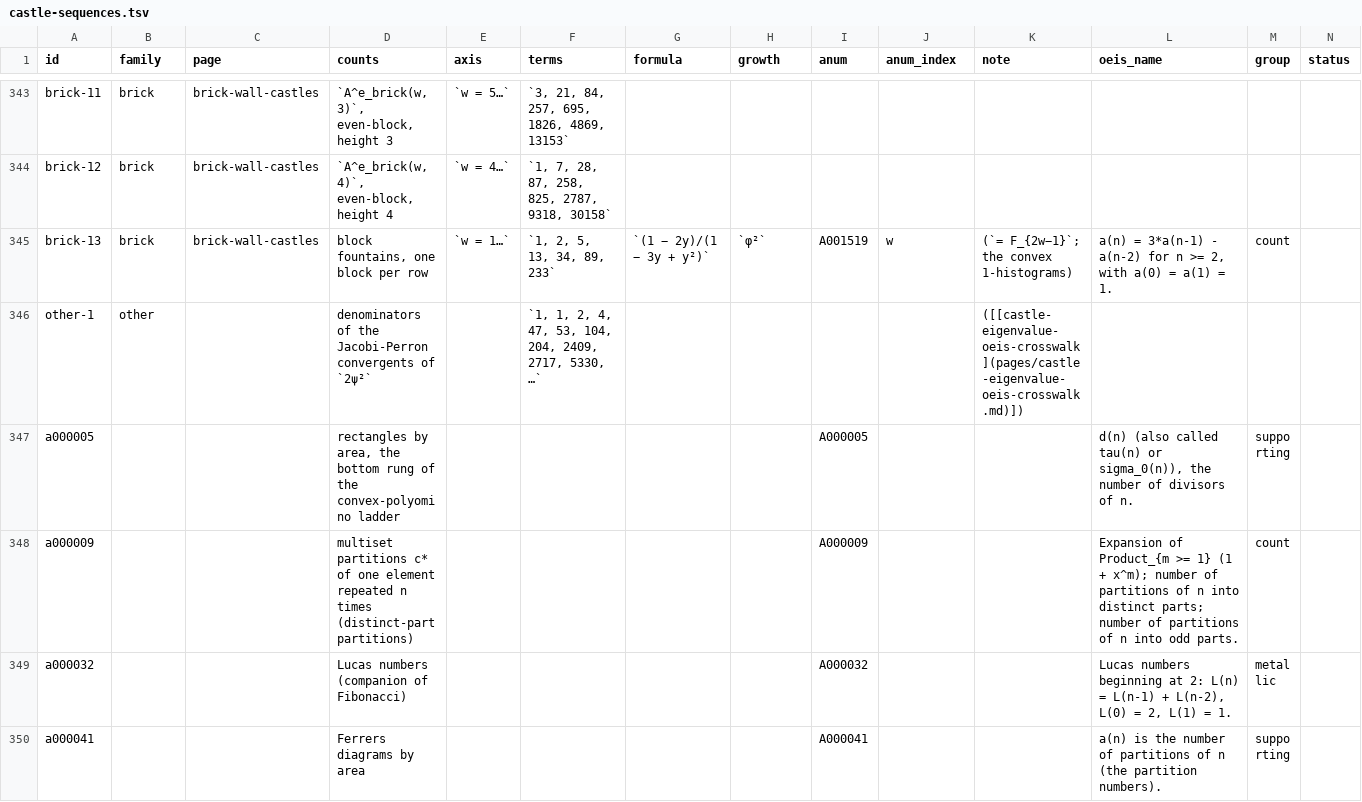
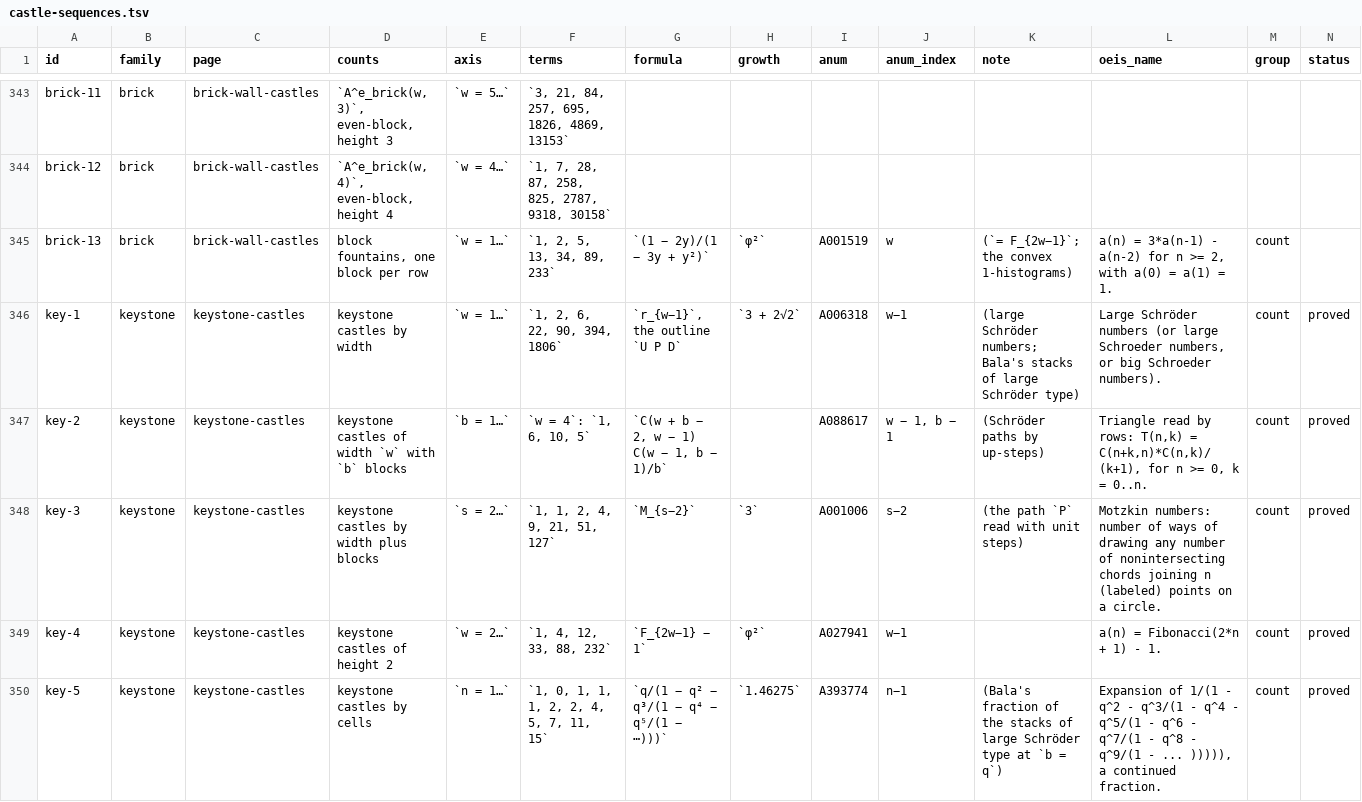
Before and after one commit to eeggwall/castles-wiki, a TSV file: config/castle-sequences.tsv, drawn as a sheet; only a part is shown, gaps mark what is left out; the shorter side is filled out with more unchanged rows; the diff covers the shown part only.

Commit message:
docs: keystone castles, the triangle castles with no overhang and their Schroder outline
A keystone castle has a full bottom row of w up triangles and the w - 1
down triangles between them, every higher up triangle on a down
triangle, every down triangle held by the two up triangles beside it.
Its outline is U P D with P a large Schroder path of semilength w - 1
(height = path height, blocks = up-steps, cells = area), proved on the
page: r_(w-1) by width (A006318), A088617 by blocks, the Motzkin numbers
by width plus blocks, F_(2w-1) - 1 at height 2, and A393774(n - 1) by
cells through Bala's large-type fraction at b = q. The triangle stacks
of A224704 are rows of keystone castles, F = 1/(1 - K); read along the
60-degree rows a castle is a composition with b_1 = 1 and
2 <= b_(i+1) <= b_i + 1 + (b_i mod 2), Tek's rule with a full bottom
row; its up triangles form a brick-wall castle, each with 2^f keystone
castles over it. Parity: S_key(w) = 0 for w >= 2 (S(x, -1) = 1, and a
pairing H <-> UD), and the signed count at height at most h is
-x D_(h-2)/D_(h-1), D_k = (1 - (-x)^(k+2))/(1 + x), periodic in w; tables
of A_key, A^e_key, S_key to h = 6. A new catalog family, keystone; the
two Bala sources link the page. Checked by bin/python/keystone_castles.py.

Wiki-Op: update

```diff
--- a/config/castle-sequences.tsv
+++ b/config/castle-sequences.tsv
@@ -345 +345,6 @@ brick-12	brick	brick-wall-castles	`A^e_brick(w, 4)`, even-block, height 4	`w = 4
 brick-13	brick	brick-wall-castles	block fountains, one block per row	`w = 1…`	`1, 2, 5, 13, 34, 89, 233`	`(1 − 2y)/(1 − 3y + y²)`	`φ²`	A001519	w	(`= F_{2w−1}`; the convex 1-histograms)	a(n) = 3*a(n-1) - a(n-2) for n >= 2, with a(0) = a(1) = 1.	count	
+key-1	keystone	keystone-castles	keystone castles by width	`w = 1…`	`1, 2, 6, 22, 90, 394, 1806`	`r_{w−1}`, the outline `U P D`	`3 + 2√2`	A006318	w−1	(large Schröder numbers; Bala's stacks of large Schröder type)	Large Schröder numbers (or large Schroeder numbers, or big Schroeder numbers).	count	proved
+key-2	keystone	keystone-castles	keystone castles of width `w` with `b` blocks	`b = 1…`	`w = 4`: `1, 6, 10, 5`	`C(w + b − 2, w − 1) C(w − 1, b − 1)/b`		A088617	w − 1, b − 1	(Schröder paths by up-steps)	Triangle read by rows: T(n,k) = C(n+k,n)*C(n,k)/(k+1), for n >= 0, k = 0..n.	count	proved
+key-3	keystone	keystone-castles	keystone castles by width plus blocks	`s = 2…`	`1, 1, 2, 4, 9, 21, 51, 127`	`M_{s−2}`	`3`	A001006	s−2	(the path `P` read with unit steps)	Motzkin numbers: number of ways of drawing any number of nonintersecting chords joining n (labeled) points on a circle.	count	proved
+key-4	keystone	keystone-castles	keystone castles of height 2	`w = 2…`	`1, 4, 12, 33, 88, 232`	`F_{2w−1} − 1`	`φ²`	A027941	w−1		a(n) = Fibonacci(2*n + 1) - 1.	count	proved
+key-5	keystone	keystone-castles	keystone castles by cells	`n = 1…`	`1, 0, 1, 1, 1, 2, 2, 4, 5, 7, 11, 15`	`q/(1 − q² − q³/(1 − q⁴ − q⁵/(1 − ⋯)))`	`1.46275`	A393774	n−1	(Bala's fraction of the stacks of large Schröder type at `b = q`)	Expansion of 1/(1 - q^2 - q^3/(1 - q^4 - q^5/(1 - q^6 - q^7/(1 - q^8 - q^9/(1 - ... ))))), a continued fraction.	count	proved
```
Also changed, not shown: 5 added rows elsewhere in this file, config/castle-sequence-families.tsv, 5 other files.
